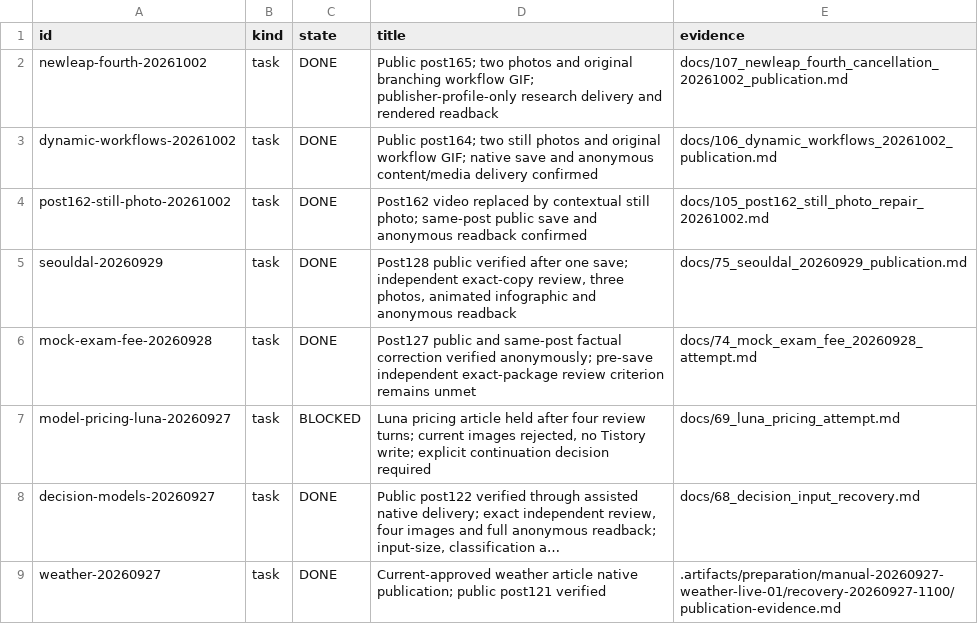
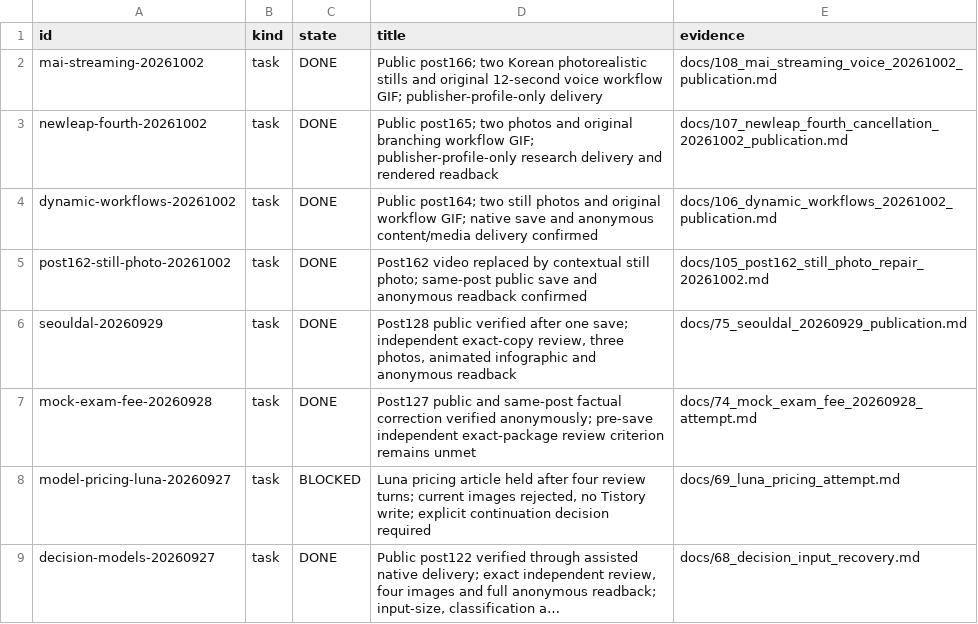
Before and after one commit to dokwanoh/TStory_Agent, a TSV file: contracts/current-work.tsv, drawn as a sheet; only a part is shown; the shorter side is filled out with more unchanged rows; long unchanged cells end in ….

Commit message:
Record public MAI real-time voice article

```diff
--- a/contracts/current-work.tsv
+++ b/contracts/current-work.tsv
@@ -1,2 +1,3 @@
 id	kind	state	title	evidence
+mai-streaming-20261002	task	DONE	Public post166; two Korean photorealistic stills and original 12-second voice workflow GIF; publisher-profile-only delivery	docs/108_mai_streaming_voice_20261002_publication.md
 newleap-fourth-20261002	task	DONE	Public post165; two photos and original branching workflow GIF; publisher-profile-only research delivery and rendered readback	docs/107_newleap_fourth_cancellation_20261002_publication.md
```
Also changed, not shown: 2 other files.
